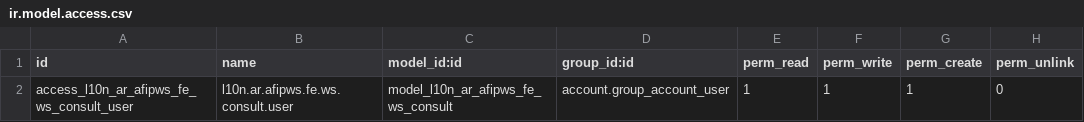
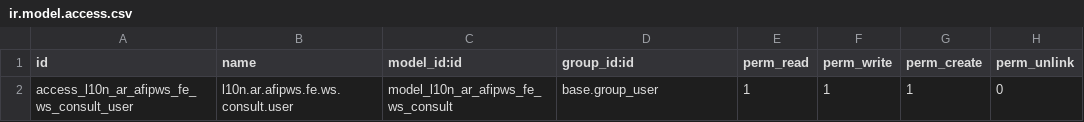
Before and after one commit to mhamra/l10n-argentina, a CSV file: l10n_ar_afipws_fe/security/ir.model.access.csv, drawn as a sheet.

Commit message:
[FIX] l10n_ar_afipws_fe: grant users access to ARCA consultation

```diff
--- a/l10n_ar_afipws_fe/security/ir.model.access.csv
+++ b/l10n_ar_afipws_fe/security/ir.model.access.csv
@@ -1,2 +1,2 @@
 id,name,model_id:id,group_id:id,perm_read,perm_write,perm_create,perm_unlink
-access_l10n_ar_afipws_fe_ws_consult_user,l10n.ar.afipws.fe.ws.consult.user,model_l10n_ar_afipws_fe_ws_consult,account.group_account_user,1,1,1,0
+access_l10n_ar_afipws_fe_ws_consult_user,l10n.ar.afipws.fe.ws.consult.user,model_l10n_ar_afipws_fe_ws_consult,base.group_user,1,1,1,0
```
Also changed, not shown: 1 other file.
